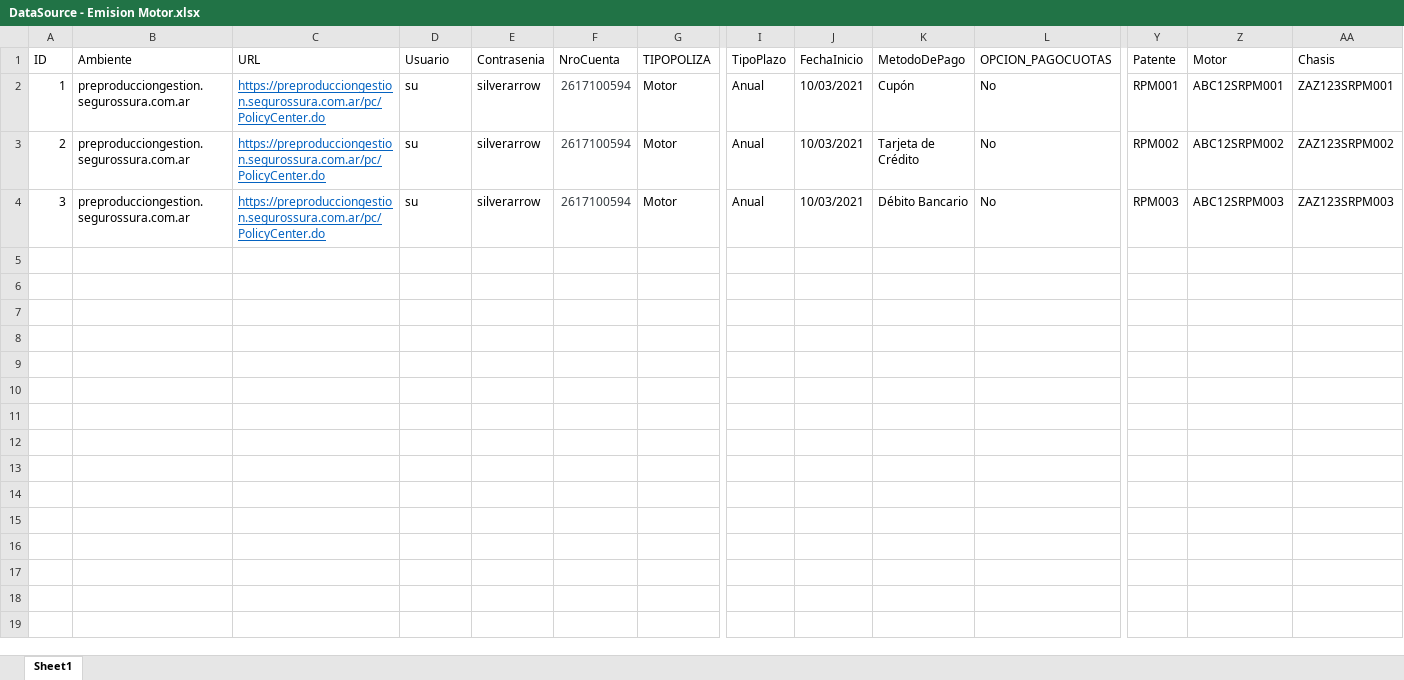
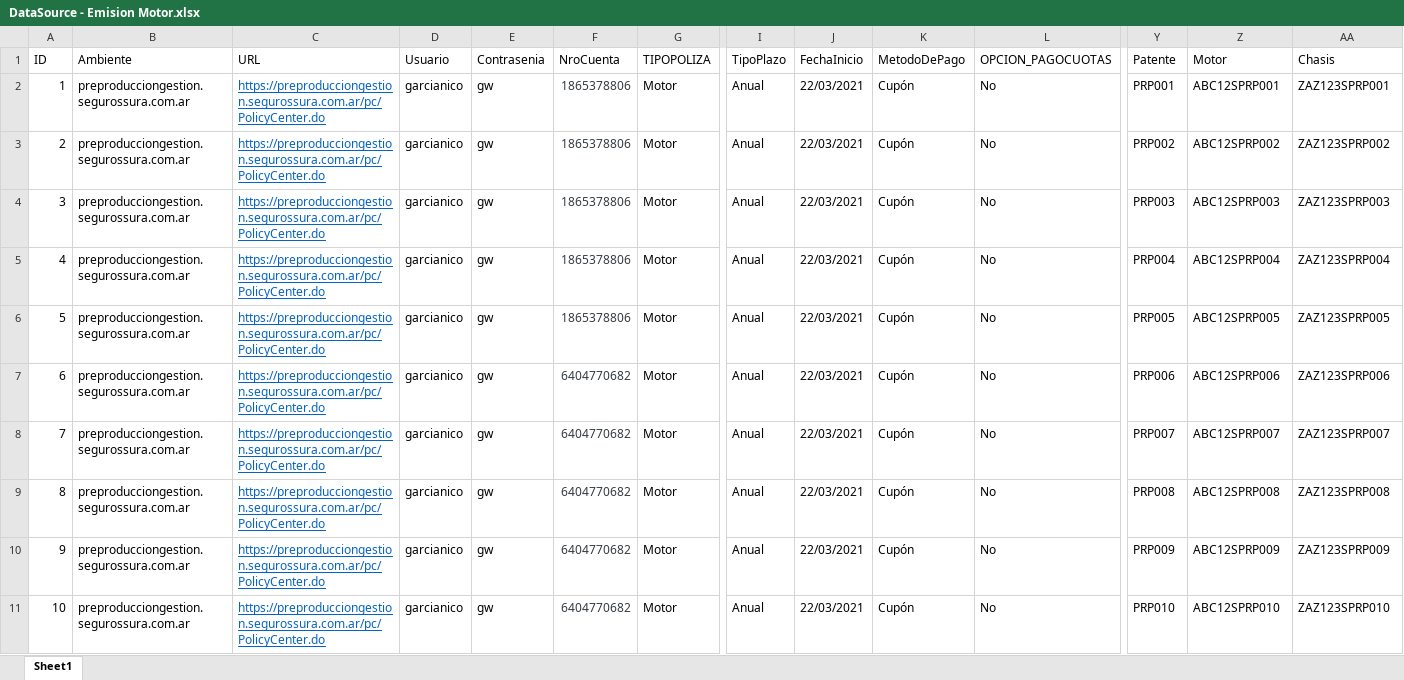
Before and after one commit to suraranorex/sura, an Excel workbook: Sura/DataSource - Emision Motor.xlsx, sheet Sheet1, drawn as a sheet; only a part is shown, gaps mark what is left out; values as stored, in another font and other column widths than the file's, no borders; rows hold the shown columns only; the diff names each change by its address in the sheet, - before the commit and + after, or states it on an @@ line.

```diff
--- a/Sura/DataSource - Emision Motor.xlsx (sheet Sheet1)
+++ b/Sura/DataSource - Emision Motor.xlsx (sheet Sheet1)
-D2:D4 (Usuario): su
+D2:D4 (Usuario): garcianico
-E2:E4 (Contrasenia): silverarrow
+E2:E4 (Contrasenia): gw
-F2:F4 (NroCuenta): 2617100594
+F2:F4 (NroCuenta): 1865378806
-J2:J4 (FechaInicio): 10/03/2021
+J2:J4 (FechaInicio): 22/03/2021
-Y2 (Patente): RPM001
+Y2 (Patente): PRP001
-Z2 (Motor): ABC12SRPM001
+Z2 (Motor): ABC12SPRP001
-AA2 (Chasis): ZAZ123SRPM001
+AA2 (Chasis): ZAZ123SPRP001
-K3 (MetodoDePago): Tarjeta de Crédito
+K3 (MetodoDePago): Cupón
-Y3 (Patente): RPM002
+Y3 (Patente): PRP002
-Z3 (Motor): ABC12SRPM002
+Z3 (Motor): ABC12SPRP002
-AA3 (Chasis): ZAZ123SRPM002
+AA3 (Chasis): ZAZ123SPRP002
-K4 (MetodoDePago): Débito Bancario
+K4 (MetodoDePago): Cupón
-Y4 (Patente): RPM003
+Y4 (Patente): PRP003
-Z4 (Motor): ABC12SRPM003
+Z4 (Motor): ABC12SPRP003
-AA4 (Chasis): ZAZ123SRPM003
+AA4 (Chasis): ZAZ123SPRP003
+row 5: 4 | preproducciongestion.segurossura.com.ar | https://preproducciongestion.segurossura.com.ar/pc/PolicyCenter.do | garcianico | gw | 1865378806 | Motor | Anual | 22/03/2021 | Cupón | No | PRP004 | ABC12SPRP004 | ZAZ123SPRP004
+row 6: 5 | preproducciongestion.segurossura.com.ar | https://preproducciongestion.segurossura.com.ar/pc/PolicyCenter.do | garcianico | gw | 1865378806 | Motor | Anual | 22/03/2021 | Cupón | No | PRP005 | ABC12SPRP005 | ZAZ123SPRP005
+row 7: 6 | preproducciongestion.segurossura.com.ar | https://preproducciongestion.segurossura.com.ar/pc/PolicyCenter.do | garcianico | gw | 6404770682 | Motor | Anual | 22/03/2021 | Cupón | No | PRP006 | ABC12SPRP006 | ZAZ123SPRP006
+row 8: 7 | preproducciongestion.segurossura.com.ar | https://preproducciongestion.segurossura.com.ar/pc/PolicyCenter.do | garcianico | gw | 6404770682 | Motor | Anual | 22/03/2021 | Cupón | No | PRP007 | ABC12SPRP007 | ZAZ123SPRP007
+row 9: 8 | preproducciongestion.segurossura.com.ar | https://preproducciongestion.segurossura.com.ar/pc/PolicyCenter.do | garcianico | gw | 6404770682 | Motor | Anual | 22/03/2021 | Cupón | No | PRP008 | ABC12SPRP008 | ZAZ123SPRP008
+row 10: 9 | preproducciongestion.segurossura.com.ar | https://preproducciongestion.segurossura.com.ar/pc/PolicyCenter.do | garcianico | gw | 6404770682 | Motor | Anual | 22/03/2021 | Cupón | No | PRP009 | ABC12SPRP009 | ZAZ123SPRP009
+row 11: 10 | preproducciongestion.segurossura.com.ar | https://preproducciongestion.segurossura.com.ar/pc/PolicyCenter.do | garcianico | gw | 6404770682 | Motor | Anual | 22/03/2021 | Cupón | No | PRP010 | ABC12SPRP010 | ZAZ123SPRP010
```
Also changed, not shown: Sura/DataSource - Emision Motor_Answer.xlsx, 10 other files.
